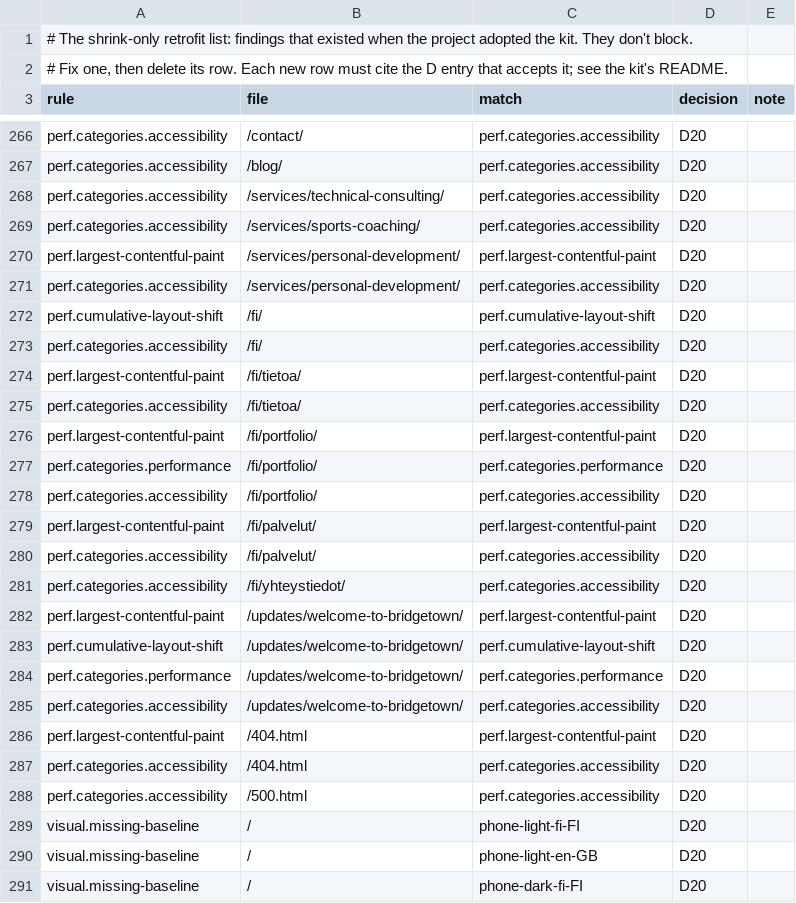
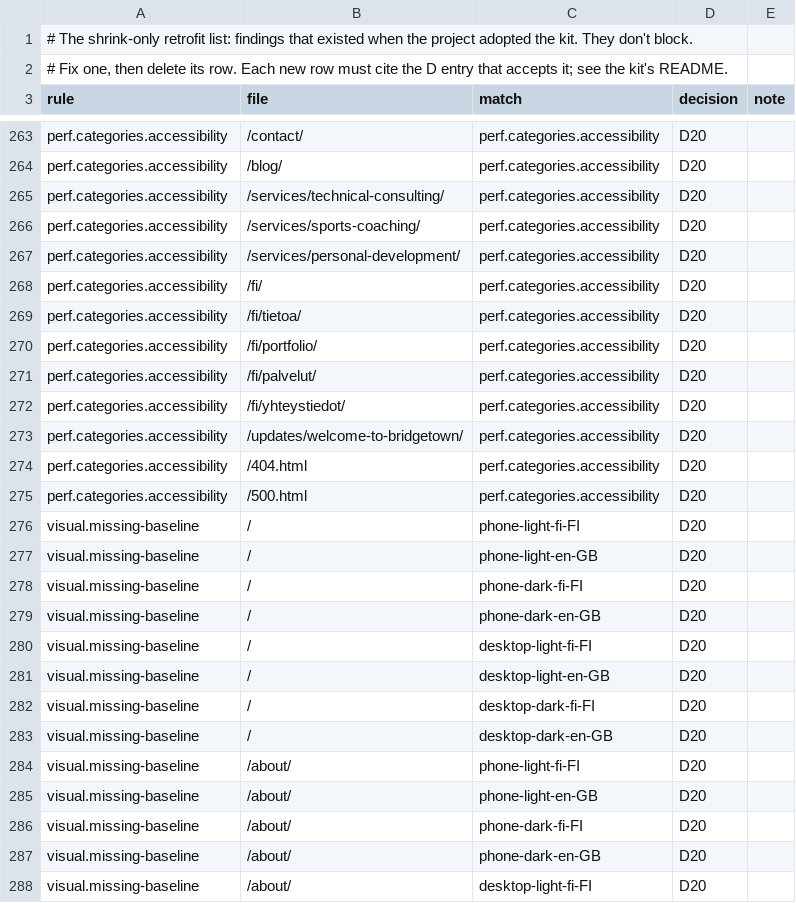
Before and after one commit to jarkko/koivupiilo.fi, a TSV file: docs/design/retrofit.tsv, drawn as a sheet; only a part is shown, gaps mark what is left out; the shorter side is filled out with more unchanged rows; the diff covers the shown part only.

```diff
--- a/docs/design/retrofit.tsv
+++ b/docs/design/retrofit.tsv
@@ -269,19 +266,9 @@ perf.categories.accessibility	/services/technical-consulting/	perf.categories.ac
 perf.categories.accessibility	/services/sports-coaching/	perf.categories.accessibility	D20	
-perf.largest-contentful-paint	/services/personal-development/	perf.largest-contentful-paint	D20	
 perf.categories.accessibility	/services/personal-development/	perf.categories.accessibility	D20	
-perf.cumulative-layout-shift	/fi/	perf.cumulative-layout-shift	D20	
 perf.categories.accessibility	/fi/	perf.categories.accessibility	D20	
-perf.largest-contentful-paint	/fi/tietoa/	perf.largest-contentful-paint	D20	
 perf.categories.accessibility	/fi/tietoa/	perf.categories.accessibility	D20	
-perf.largest-contentful-paint	/fi/portfolio/	perf.largest-contentful-paint	D20	
-perf.categories.performance	/fi/portfolio/	perf.categories.performance	D20	
 perf.categories.accessibility	/fi/portfolio/	perf.categories.accessibility	D20	
-perf.largest-contentful-paint	/fi/palvelut/	perf.largest-contentful-paint	D20	
 perf.categories.accessibility	/fi/palvelut/	perf.categories.accessibility	D20	
 perf.categories.accessibility	/fi/yhteystiedot/	perf.categories.accessibility	D20	
-perf.largest-contentful-paint	/updates/welcome-to-bridgetown/	perf.largest-contentful-paint	D20	
-perf.cumulative-layout-shift	/updates/welcome-to-bridgetown/	perf.cumulative-layout-shift	D20	
-perf.categories.performance	/updates/welcome-to-bridgetown/	perf.categories.performance	D20	
 perf.categories.accessibility	/updates/welcome-to-bridgetown/	perf.categories.accessibility	D20	
-perf.largest-contentful-paint	/404.html	perf.largest-contentful-paint	D20	
 perf.categories.accessibility	/404.html	perf.categories.accessibility	D20	
```
Also changed, not shown: 3 removed rows elsewhere in this file, 3 other files.
